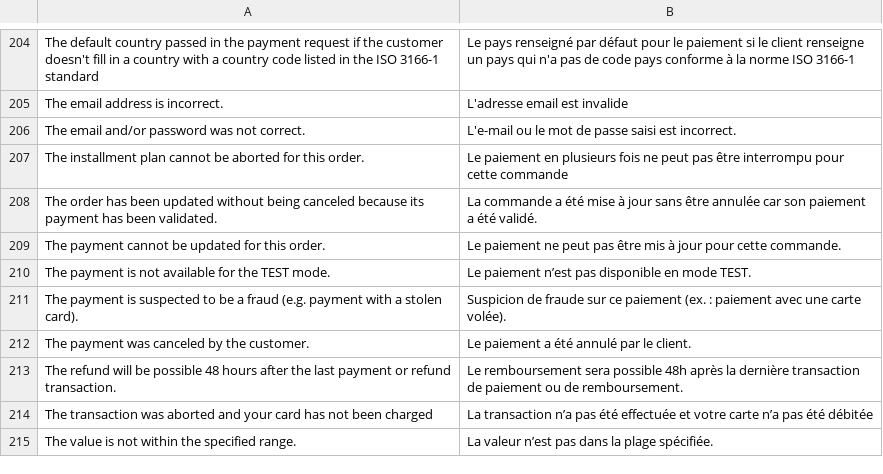
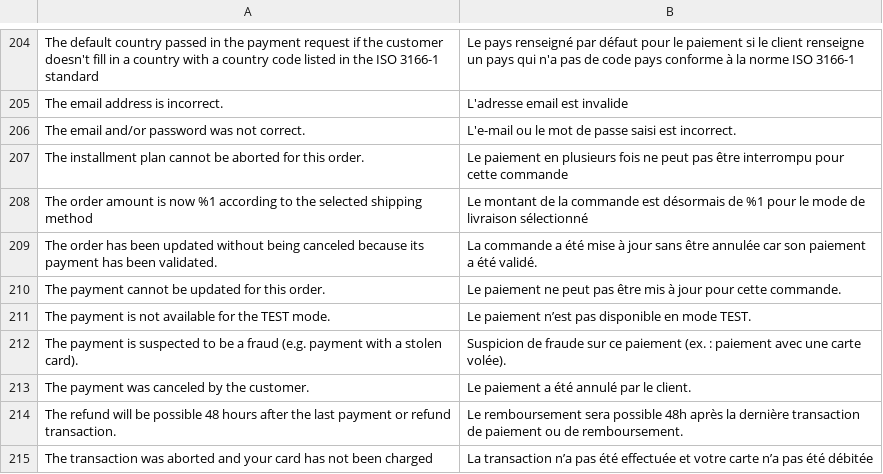
Before and after one commit to payplug/payplug-magento2, a CSV file: i18n/fr_FR.csv, drawn as a sheet; only a part is shown, gaps mark what is left out; the shorter side is filled out with more unchanged rows; the diff names each change by its address in the sheet, - before the commit and + after, or states it on an @@ line.

Commit message:
MAG-629: Update ApplePay order handling to reflect shipping method changes and add relevant order comment

```diff
--- a/i18n/fr_FR.csv
+++ b/i18n/fr_FR.csv
+row 208: The order amount is now %1 according to the selected shipping method | Le montant de la commande est désormais de %1 pour le mode de livraison sélectionné
```
Also changed, not shown: i18n/en_US.csv, i18n/es_ES.csv, 3 other files.
